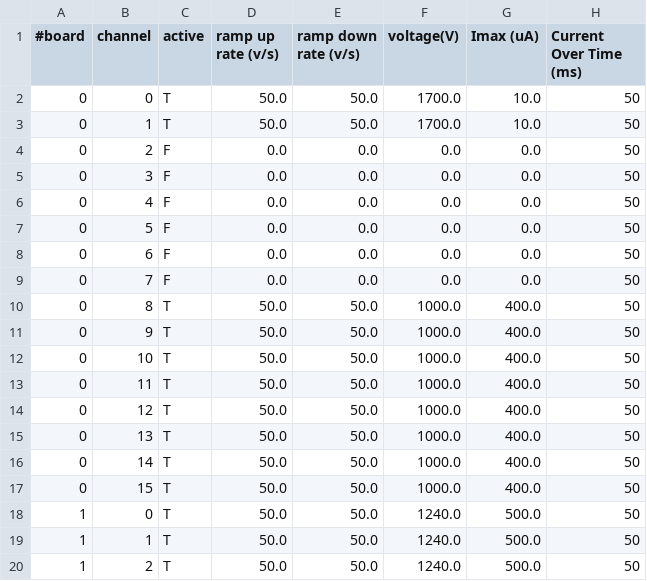
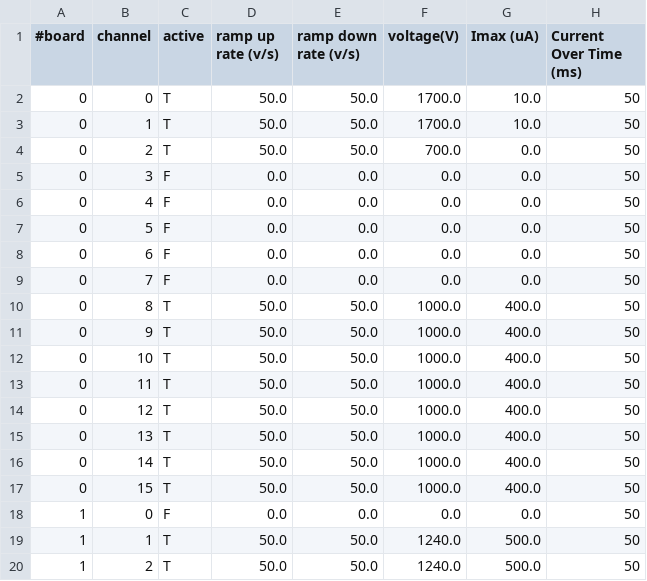
Before and after one commit to jmatta1/ORCHID, a CSV file: orchid_mpod_chan_params.csv, drawn as a sheet; only a part is shown.

```diff
--- a/orchid_mpod_chan_params.csv
+++ b/orchid_mpod_chan_params.csv
@@ -3,3 +3,3 @@
      0,       1,      T,               50.0,                 50.0,     1700.0,      10.0,                     50
-     0,       2,      F,                0.0,                  0.0,        0.0,       0.0,                     50
+     0,       2,      T,               50.0,                 50.0,      700.0,       0.0,                     50
      0,       3,      F,                0.0,                  0.0,        0.0,       0.0,                     50
@@ -17,3 +17,3 @@
      0,      15,      T,               50.0,                 50.0,     1000.0,     400.0,                     50
-     1,       0,      T,               50.0,                 50.0,     1240.0,     500.0,                     50
+     1,       0,      F,                0.0,                  0.0,        0.0,       0.0,                     50
      1,       1,      T,               50.0,                 50.0,     1240.0,     500.0,                     50
```
Also changed, not shown: orchid_digi_chan_params.csv, 2 other files.
